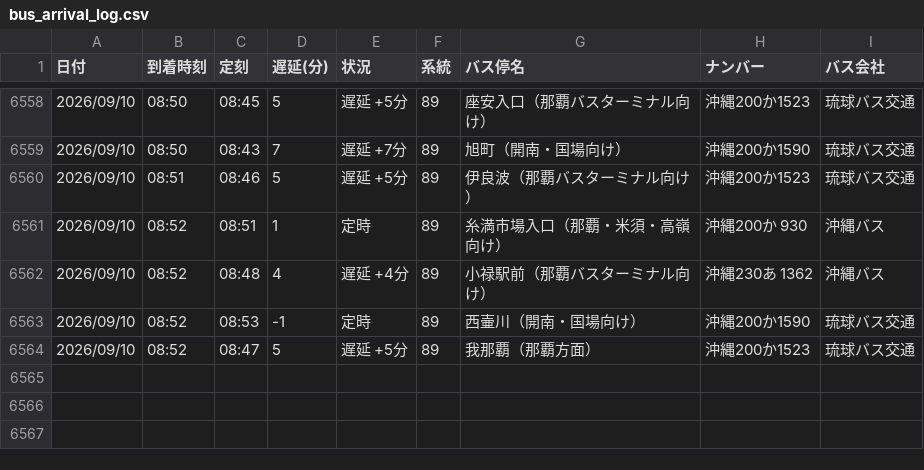
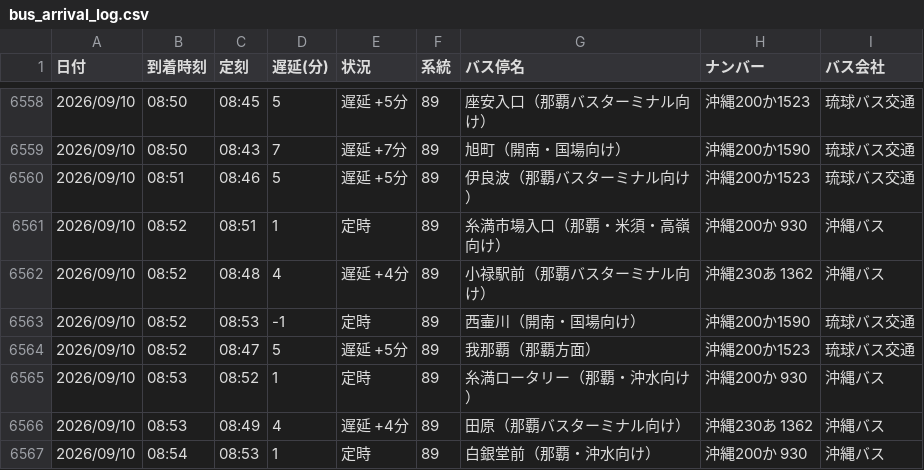
Before and after one commit to uy819/bus-analysis, a CSV file: bus_arrival_log.csv, drawn as a sheet; only a part is shown, gaps mark what is left out; the diff names each change by its address in the sheet, - before the commit and + after, or states it on an @@ line.

```diff
--- a/bus_arrival_log.csv
+++ b/bus_arrival_log.csv
+row 6565: 2026/09/10 | 08:53 | 08:52 | 1 | 定時 | 89 | 糸満ロータリー（那覇・沖水向け） | 沖縄200か 930 | 沖縄バス
+row 6566: 2026/09/10 | 08:53 | 08:49 | 4 | 遅延 +4分 | 89 | 田原（那覇バスターミナル向け） | 沖縄230あ 1362 | 沖縄バス
+row 6567: 2026/09/10 | 08:54 | 08:53 | 1 | 定時 | 89 | 白銀堂前（那覇・沖水向け） | 沖縄200か 930 | 沖縄バス
```
Also changed, not shown: 1 other file.
